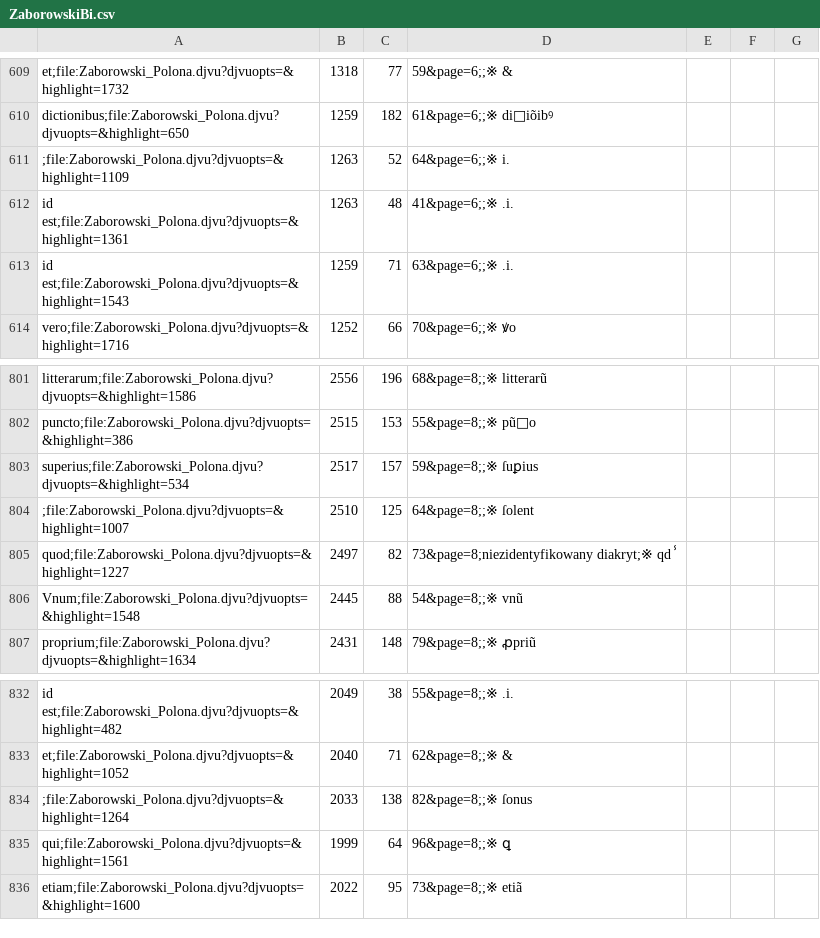
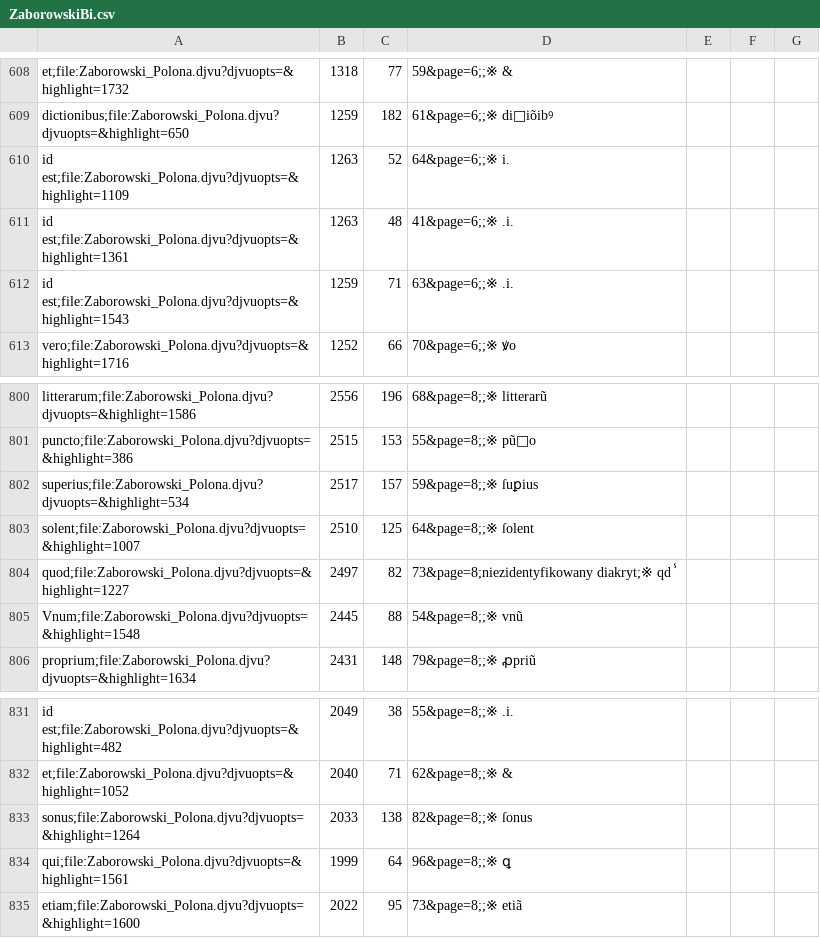
Before and after one commit to jsbien/Zaborowski-index4djview, a CSV file: ZaborowskiBi.csv, drawn as a sheet; only a part is shown, gaps mark what is left out; the diff covers the shown part only.

```diff
--- a/ZaborowskiBi.csv
+++ b/ZaborowskiBi.csv
@@ -610,3 +609,3 @@ et;file:Zaborowski_Polona.djvu?djvuopts=&highlight=1732,1318,77,59&page=6;;※ &
 dictionibus;file:Zaborowski_Polona.djvu?djvuopts=&highlight=650,1259,182,61&page=6;;※ diiõibꝰ
-;file:Zaborowski_Polona.djvu?djvuopts=&highlight=1109,1263,52,64&page=6;;※ i.
+id est;file:Zaborowski_Polona.djvu?djvuopts=&highlight=1109,1263,52,64&page=6;;※ i.
 id est;file:Zaborowski_Polona.djvu?djvuopts=&highlight=1361,1263,48,41&page=6;;※ .i.
@@ -803,3 +802,3 @@ puncto;file:Zaborowski_Polona.djvu?djvuopts=&highlight=386,2515,153,55&page=8;;
 superius;file:Zaborowski_Polona.djvu?djvuopts=&highlight=534,2517,157,59&page=8;;※ ſuꝑius
-;file:Zaborowski_Polona.djvu?djvuopts=&highlight=1007,2510,125,64&page=8;;※ ſolent
+solent;file:Zaborowski_Polona.djvu?djvuopts=&highlight=1007,2510,125,64&page=8;;※ ſolent
 quod;file:Zaborowski_Polona.djvu?djvuopts=&highlight=1227,2497,82,73&page=8;niezidentyfikowany diakryt;※ qdⸯ
@@ -833,3 +832,3 @@ id est;file:Zaborowski_Polona.djvu?djvuopts=&highlight=482,2049,38,55&page=8;;
 et;file:Zaborowski_Polona.djvu?djvuopts=&highlight=1052,2040,71,62&page=8;;※ &
-;file:Zaborowski_Polona.djvu?djvuopts=&highlight=1264,2033,138,82&page=8;;※ ſonus
+sonus;file:Zaborowski_Polona.djvu?djvuopts=&highlight=1264,2033,138,82&page=8;;※ ſonus
 qui;file:Zaborowski_Polona.djvu?djvuopts=&highlight=1561,1999,64,96&page=8;;※ ꝗ
```
Also changed, not shown: 1 added row, 3 removed rows and 33 edited cells elsewhere in this file.
